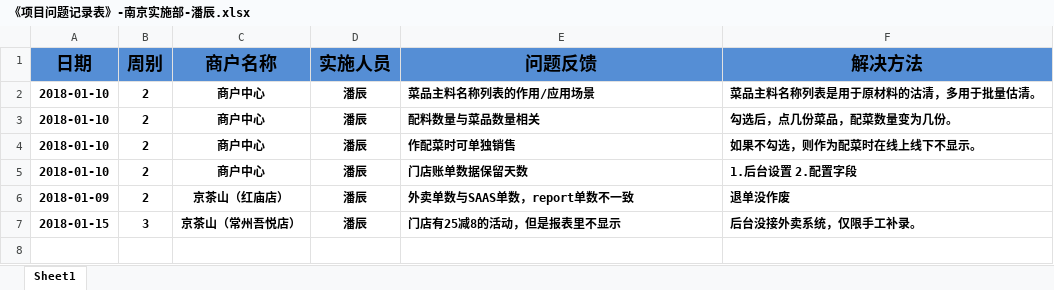
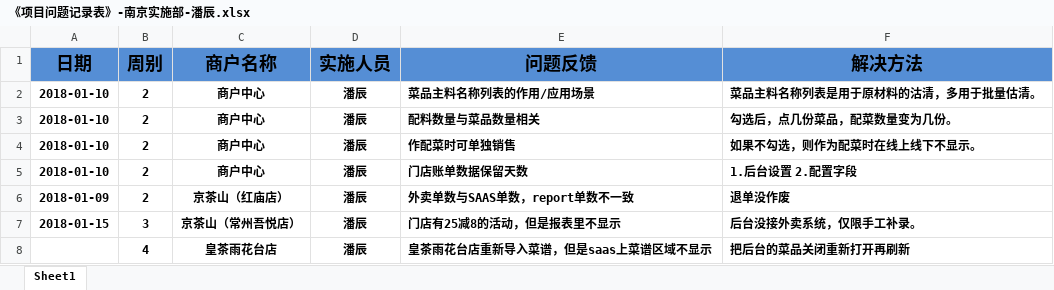
Before and after one commit to zhanglei601396810/NanJing, an Excel workbook: 问题记录/《项目问题记录表》-南京实施部-潘辰.xlsx, sheet Sheet1, drawn as a sheet; values as stored, in another font and other column widths than the file's, no borders; the diff names each change by its address in the sheet, - before the commit and + after, or states it on an @@ line.

```diff
--- a/问题记录/《项目问题记录表》-南京实施部-潘辰.xlsx (sheet Sheet1)
+++ b/问题记录/《项目问题记录表》-南京实施部-潘辰.xlsx (sheet Sheet1)
+row 8:  | 4 | 皇茶雨花台店 | 潘辰 | 皇茶雨花台店重新导入菜谱，但是saas上菜谱区域不显示 | 把后台的菜品关闭重新打开再刷新
```
